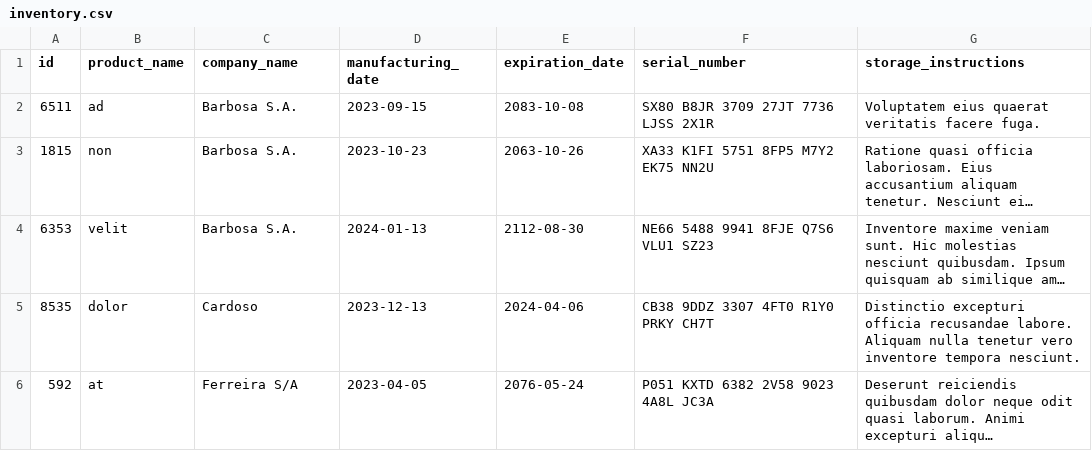
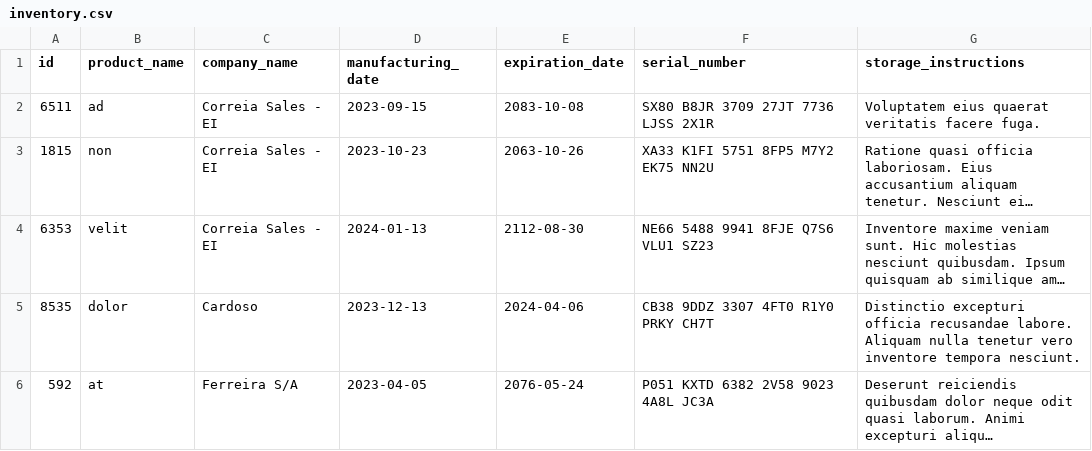
Before and after one commit to feduarte-dev/inventory-report, a CSV file: inventory_report/data/inventory.csv, drawn as a sheet; long unchanged cells end in …; the diff names each change by its address in the sheet, - before the commit and + after, or states it on an @@ line.

```diff
--- a/inventory_report/data/inventory.csv
+++ b/inventory_report/data/inventory.csv
-C2:C4 (company_name): Barbosa S.A.
+C2:C4 (company_name): Correia Sales - EI
```
Also changed, not shown: 2 other files.
